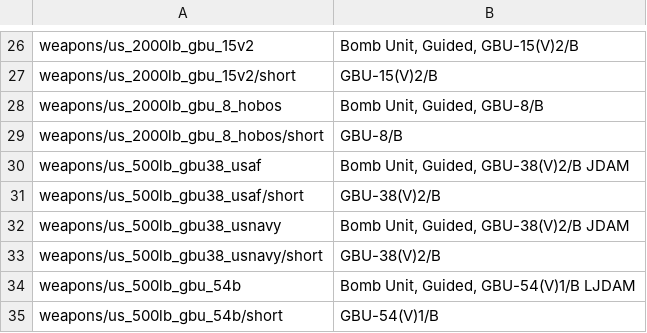
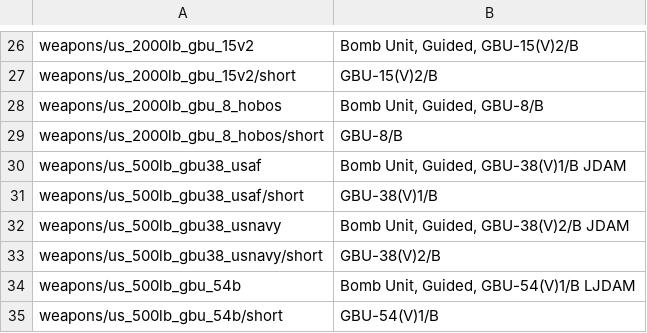
Before and after one commit to kleinerPanzer/WT-Custom-Localization, a CSV file: MOD_weapons_usa_gbus.csv, drawn as a sheet; only a part is shown, gaps mark what is left out.

```diff
--- a/MOD_weapons_usa_gbus.csv
+++ b/MOD_weapons_usa_gbus.csv
@@ -29,4 +29,4 @@ weapons/us_2000lb_gbu_8_hobos;Bomb Unit, Guided, GBU-8/B;
 weapons/us_2000lb_gbu_8_hobos/short;GBU-8/B;
-weapons/us_500lb_gbu38_usaf;Bomb Unit, Guided, GBU-38(V)2/B JDAM;
-weapons/us_500lb_gbu38_usaf/short;GBU-38(V)2/B;
+weapons/us_500lb_gbu38_usaf;Bomb Unit, Guided, GBU-38(V)1/B JDAM;
+weapons/us_500lb_gbu38_usaf/short;GBU-38(V)1/B;
 weapons/us_500lb_gbu38_usnavy;Bomb Unit, Guided, GBU-38(V)2/B JDAM;
```
Also changed, not shown: MOD_modifcations.csv.
